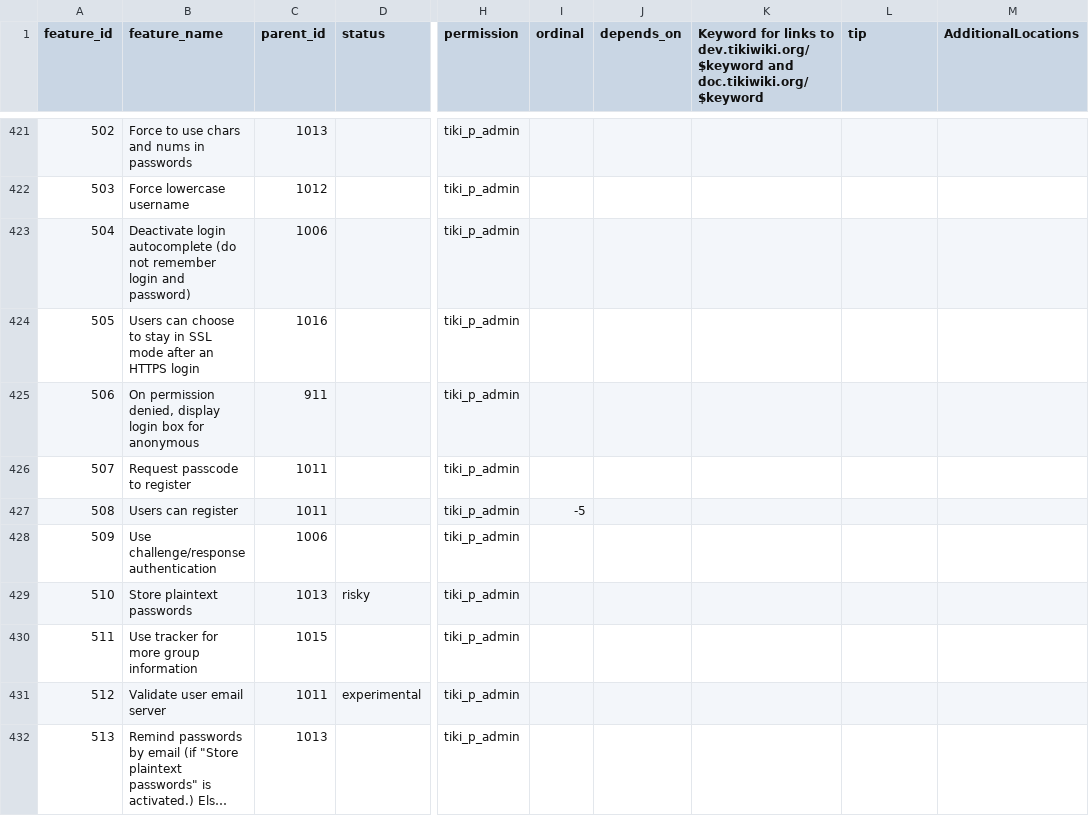
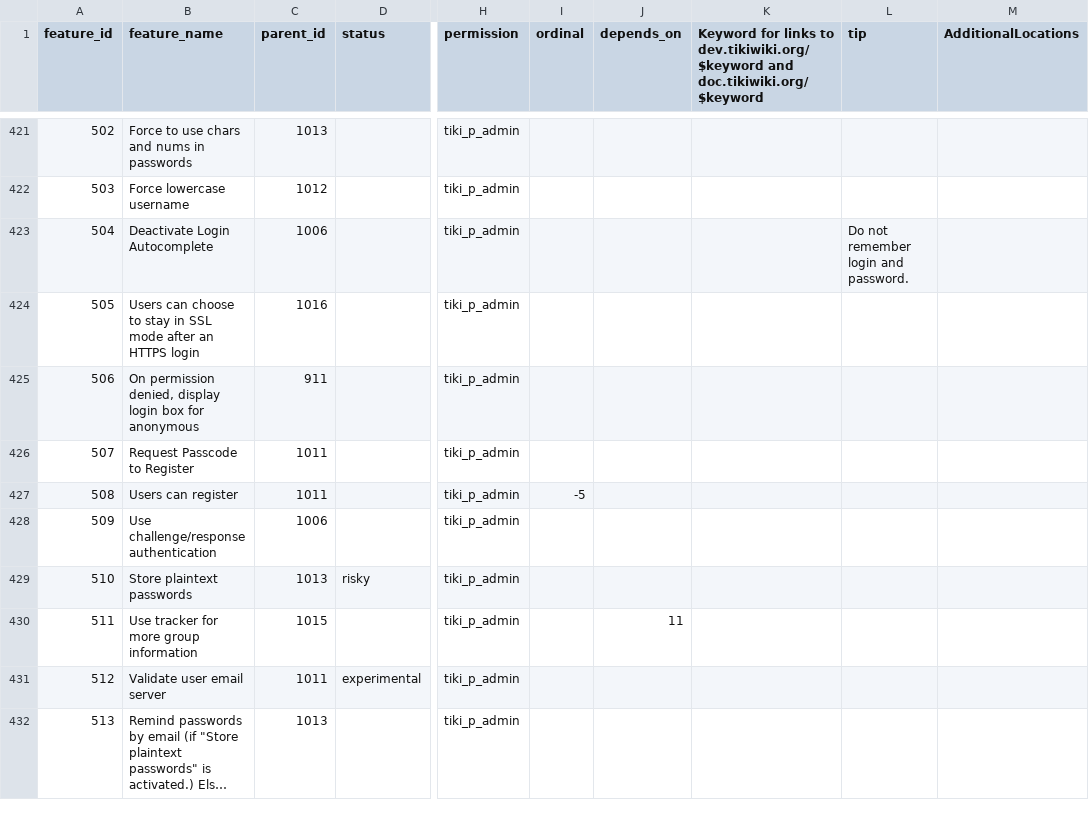
Before and after one commit to marclaporte/tiki, a CSV file: db/features.csv, drawn as a sheet; only a part is shown, gaps mark what is left out; long unchanged cells end in …; the diff covers the shown part only; the diff names each change by its address in the sheet, - before the commit and + after, or states it on an @@ line.

Commit message:
[MOD]lots of notes, tips, and dependencies added
git-svn-id: file:///var/local/code.tiki.org/tikisvn/trunk@14662 b456876b-0849-0410-b77d-98878d47e9d5

```diff
--- a/db/features.csv
+++ b/db/features.csv
-B423 (feature_name): Deactivate login autocomplete (do not remember login and password)
+B423 (feature_name): Deactivate Login Autocomplete
-L423 (tip): (empty)
+L423 (tip): Do not remember login and password.
-B426 (feature_name): Request passcode to register
+B426 (feature_name): Request Passcode to Register
-J430 (depends_on): (empty)
+J430 (depends_on): 11
```
Also changed, not shown: 98 edited cells elsewhere in this file.
